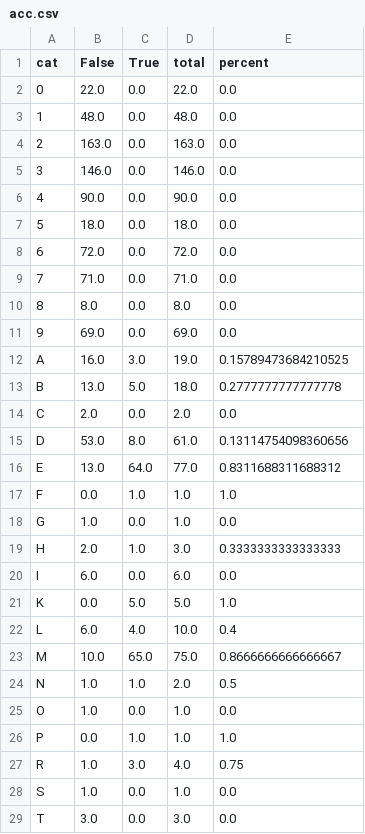
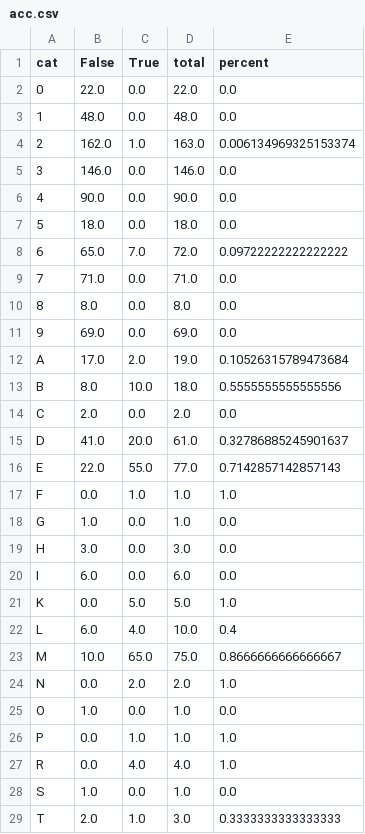
Before and after one commit to gopik/cnn, a CSV file: fonts/saved_model_2/acc.csv, drawn as a sheet; only a part is shown; the diff covers the shown part only.

Commit message:
save_model_2

```diff
--- a/fonts/saved_model_2/acc.csv
+++ b/fonts/saved_model_2/acc.csv
@@ -3,3 +3,3 @@ cat,False,True,total,percent
 1,48.0,0.0,48.0,0.0
-2,163.0,0.0,163.0,0.0
+2,162.0,1.0,163.0,0.006134969325153374
 3,146.0,0.0,146.0,0.0
@@ -7,3 +7,3 @@ cat,False,True,total,percent
 5,18.0,0.0,18.0,0.0
-6,72.0,0.0,72.0,0.0
+6,65.0,7.0,72.0,0.09722222222222222
 7,71.0,0.0,71.0,0.0
@@ -11,10 +11,10 @@ cat,False,True,total,percent
 9,69.0,0.0,69.0,0.0
-A,16.0,3.0,19.0,0.15789473684210525
-B,13.0,5.0,18.0,0.2777777777777778
+A,17.0,2.0,19.0,0.10526315789473684
+B,8.0,10.0,18.0,0.5555555555555556
 C,2.0,0.0,2.0,0.0
-D,53.0,8.0,61.0,0.13114754098360656
-E,13.0,64.0,77.0,0.8311688311688312
+D,41.0,20.0,61.0,0.32786885245901637
+E,22.0,55.0,77.0,0.7142857142857143
 F,0.0,1.0,1.0,1.0
 G,1.0,0.0,1.0,0.0
-H,2.0,1.0,3.0,0.3333333333333333
+H,3.0,0.0,3.0,0.0
 I,6.0,0.0,6.0,0.0
@@ -23,7 +23,7 @@ L,6.0,4.0,10.0,0.4
 M,10.0,65.0,75.0,0.8666666666666667
-N,1.0,1.0,2.0,0.5
+N,0.0,2.0,2.0,1.0
 O,1.0,0.0,1.0,0.0
 P,0.0,1.0,1.0,1.0
-R,1.0,3.0,4.0,0.75
+R,0.0,4.0,4.0,1.0
 S,1.0,0.0,1.0,0.0
-T,3.0,0.0,3.0,0.0
+T,2.0,1.0,3.0,0.3333333333333333
```
Also changed, not shown: 12 edited cells elsewhere in this file, 5 other files.
